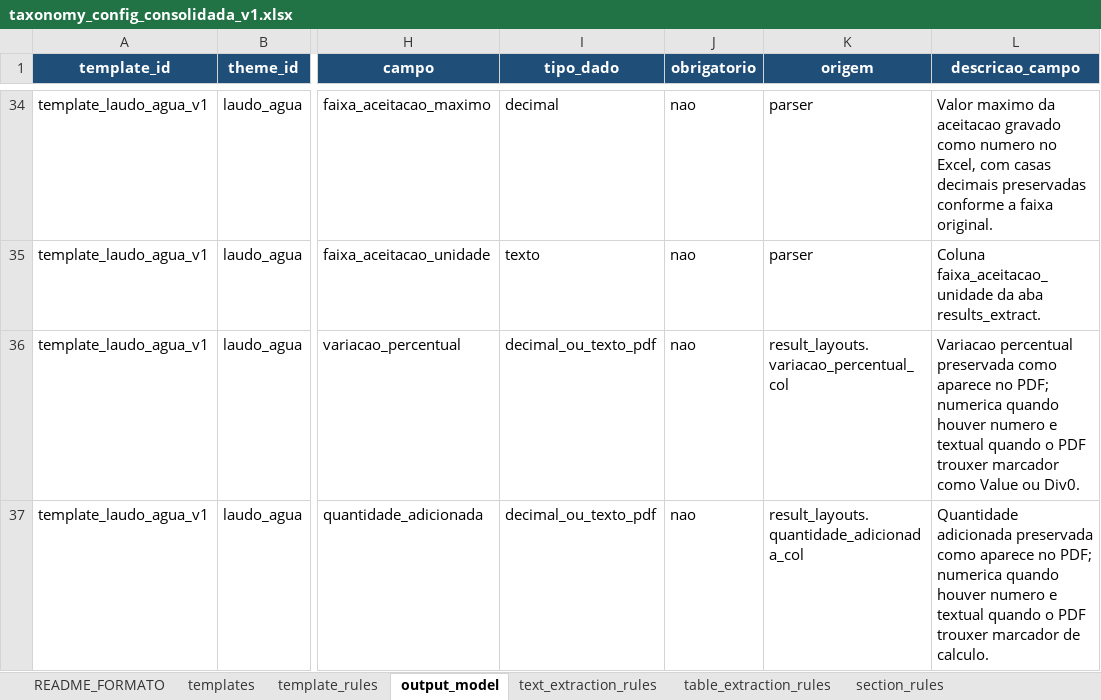
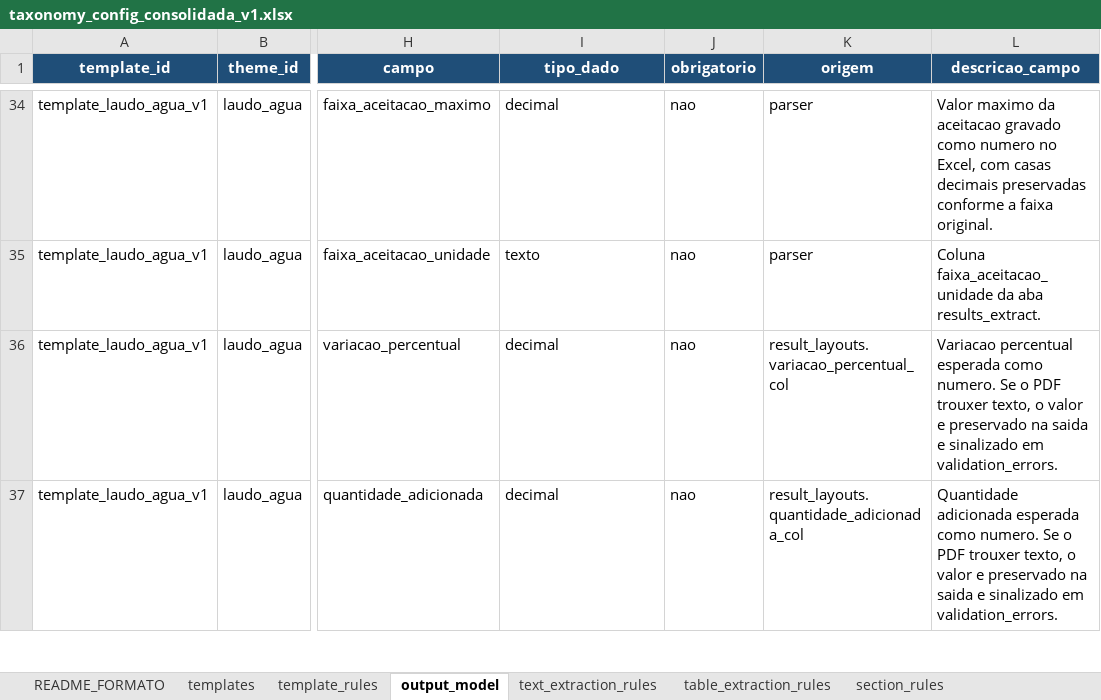
Before and after one commit to FranciscoAecom/harpia-pdf-extraction, an Excel workbook: config/taxonomy_config_consolidada_v1.xlsx, sheet output_model, drawn as a sheet; only a part is shown, gaps mark what is left out; values as stored, in another font and other column widths than the file's, no borders; the diff covers the shown part only; the diff names each change by its address in the sheet, - before the commit and + after, or states it on an @@ line.

```diff
--- a/config/taxonomy_config_consolidada_v1.xlsx (sheet output_model)
+++ b/config/taxonomy_config_consolidada_v1.xlsx (sheet output_model)
-I36:I37 (tipo_dado): decimal_ou_texto_pdf
+I36:I37 (tipo_dado): decimal
-L36 (descricao_campo): Variacao percentual preservada como aparece no PDF; numerica quando houver numero e textual quando o PDF trouxer marcador como Value ou Div0.
+L36 (descricao_campo): Variacao percentual esperada como numero. Se o PDF trouxer texto, o valor e preservado na saida e sinalizado em validation_errors.
-L37 (descricao_campo): Quantidade adicionada preservada como aparece no PDF; numerica quando houver numero e textual quando o PDF trouxer marcador de calculo.
+L37 (descricao_campo): Quantidade adicionada esperada como numero. Se o PDF trouxer texto, o valor e preservado na saida e sinalizado em validation_errors.
```
Also changed, not shown: 80 edited cells elsewhere in this sheet, config/taxonomy_config_v5.xlsx, 1 other file.
